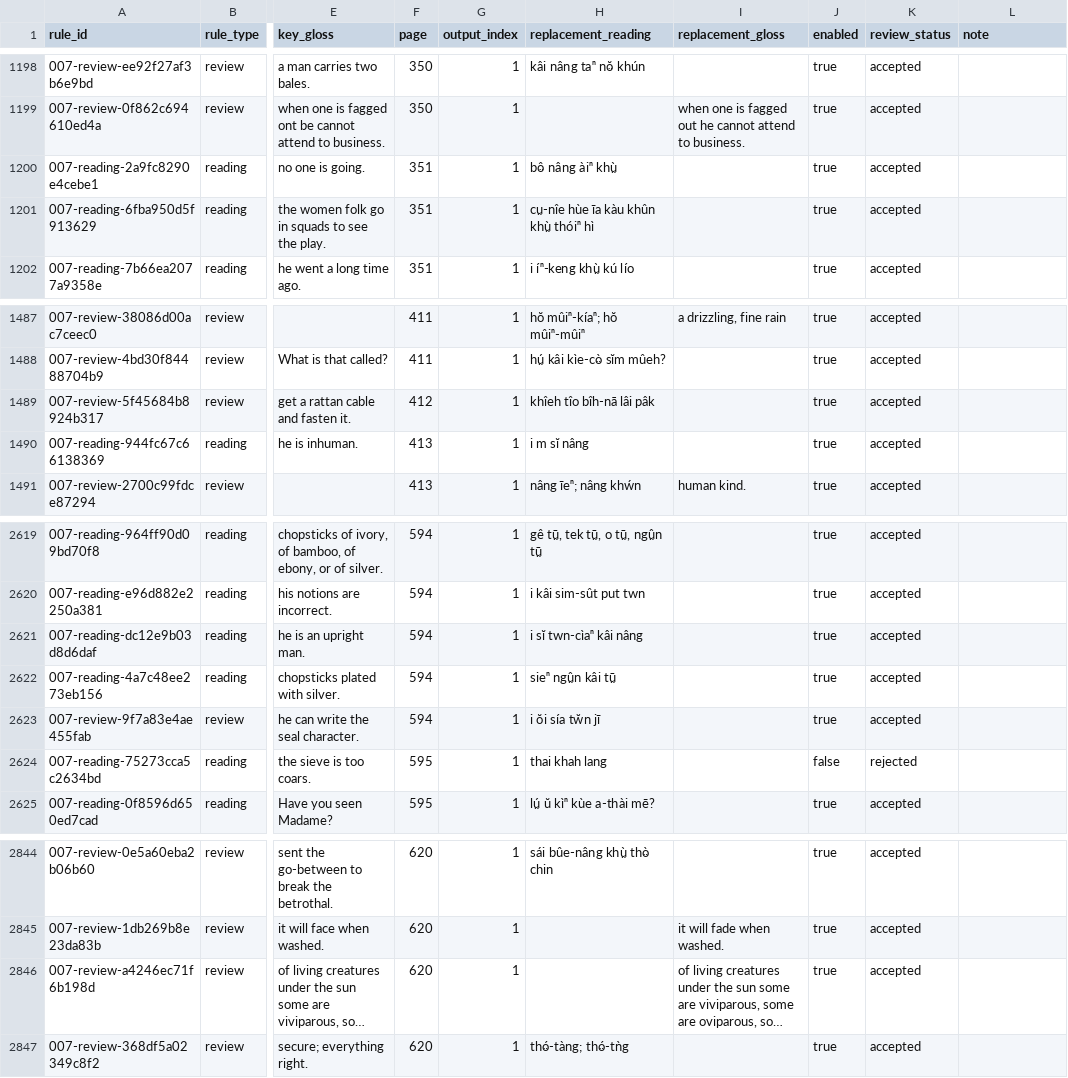
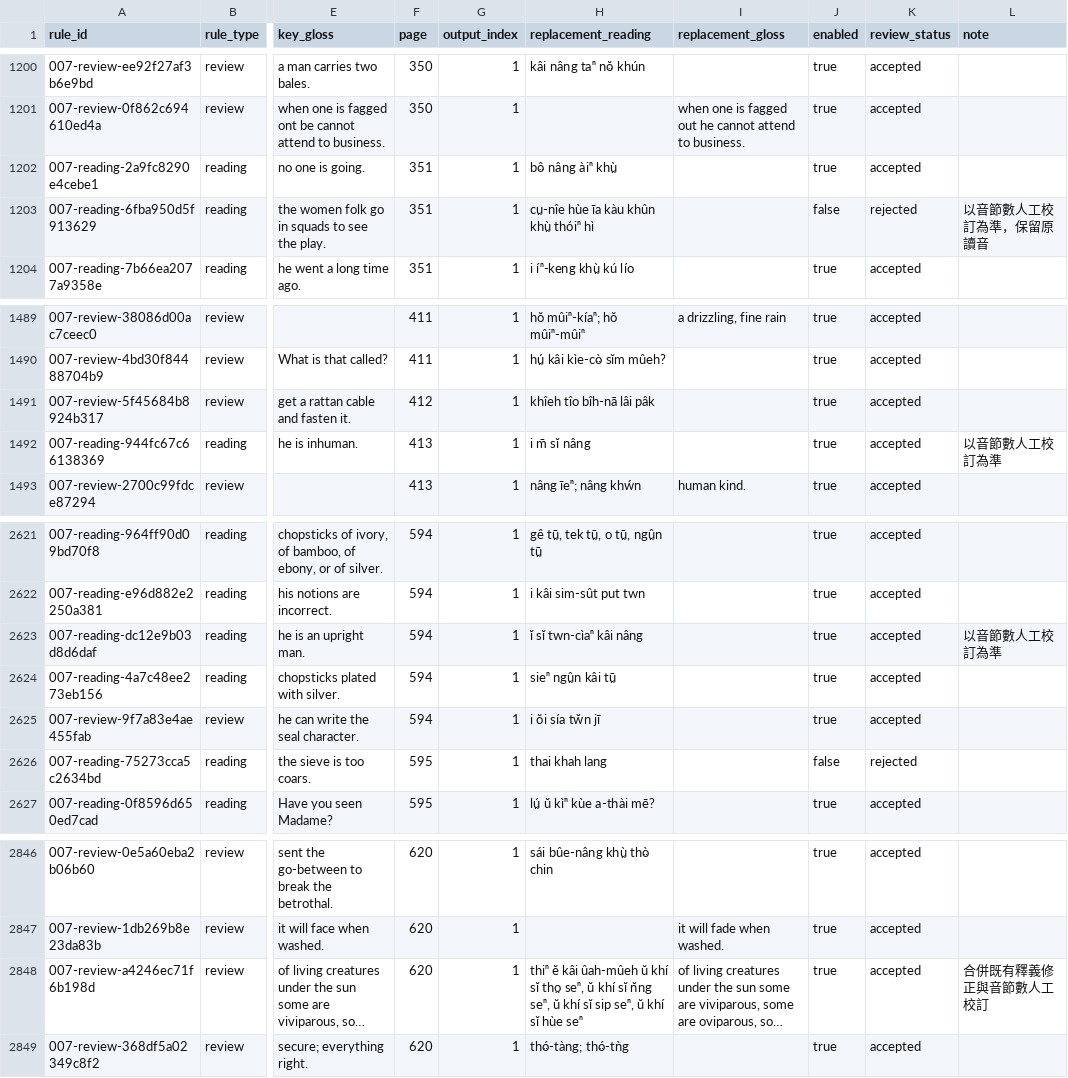
Before and after one commit to hokkien-writing/dataset, a CSV file: scripts/wikisource/007_A_Pronouncing_and_Defining_Dictionary_of_the_Swatow_Dialect.csv, drawn as a sheet; only a part is shown, gaps mark what is left out; long unchanged cells end in …; addresses are those after the commit; the diff covers the shown part only; the diff names each change by its address in the sheet, - before the commit and + after, or states it on an @@ line.

```diff
--- a/scripts/wikisource/007_A_Pronouncing_and_Defining_Dictionary_of_the_Swatow_Dialect.csv
+++ b/scripts/wikisource/007_A_Pronouncing_and_Defining_Dictionary_of_the_Swatow_Dialect.csv
-J1203 (enabled): true
+J1203 (enabled): false
-K1203 (review_status): accepted
+K1203 (review_status): rejected
-L1203 (note): (empty)
+L1203 (note): 以音節數人工校訂為準，保留原讀音
-H1492 (replacement_reading): i m sĭ nâng
+H1492 (replacement_reading): i m̄ sĭ nâng
-L1492 (note): (empty)
+L1492 (note): 以音節數人工校訂為準
-H2623 (replacement_reading): i sĭ twn-cìaⁿ kâi nâng
+H2623 (replacement_reading): ĭ sĭ twn-cìaⁿ kâi nâng
-L2623 (note): (empty)
+L2623 (note): 以音節數人工校訂為準
-H2848 (replacement_reading): (empty)
+H2848 (replacement_reading): thiⁿ ĕ kâi ûah-mûeh ŭ khí sĭ tho̤ seⁿ, ŭ khí sĭ n̆ng seⁿ, ŭ khí sĭ sip seⁿ, ŭ khí sĭ hùe seⁿ
-L2848 (note): (empty)
+L2848 (note): 合併既有釋義修正與音節數人工校訂
```
Also changed, not shown: 14 added rows and 10 edited cells elsewhere in this file, 1 other file.
